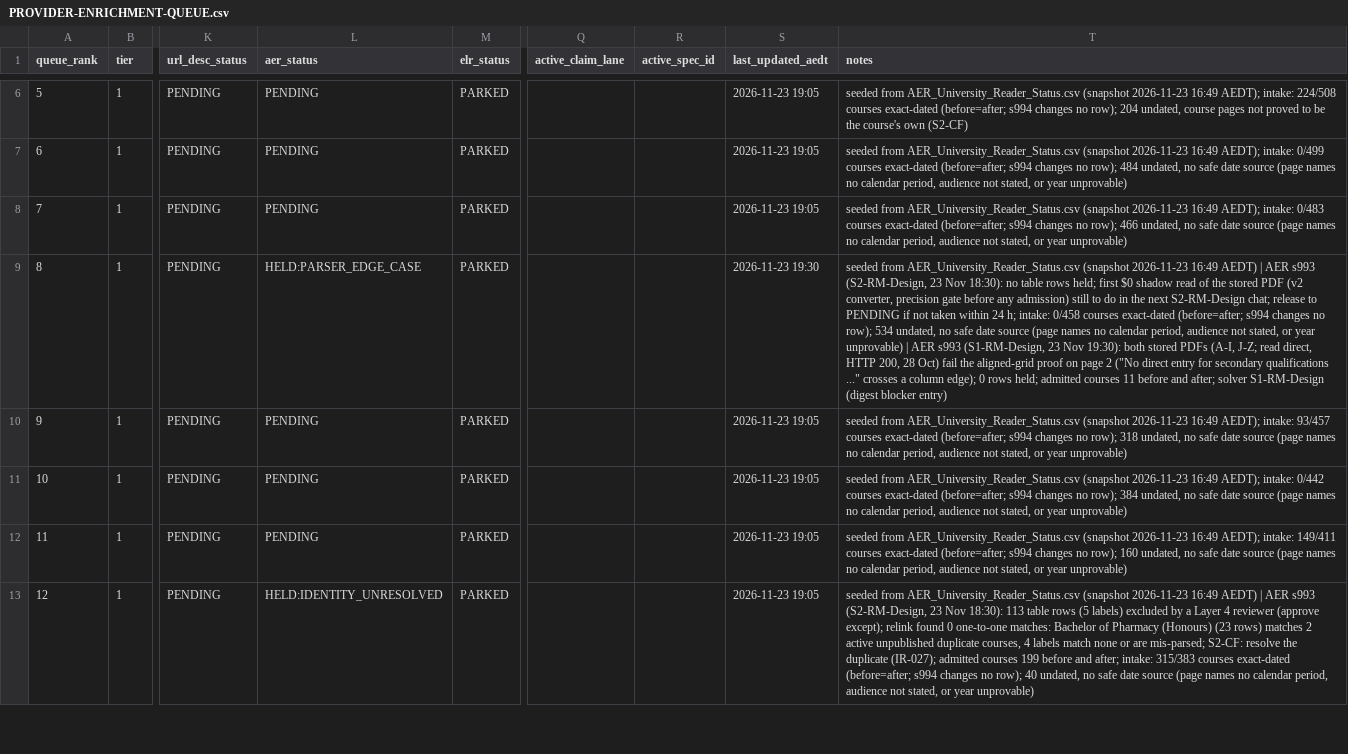
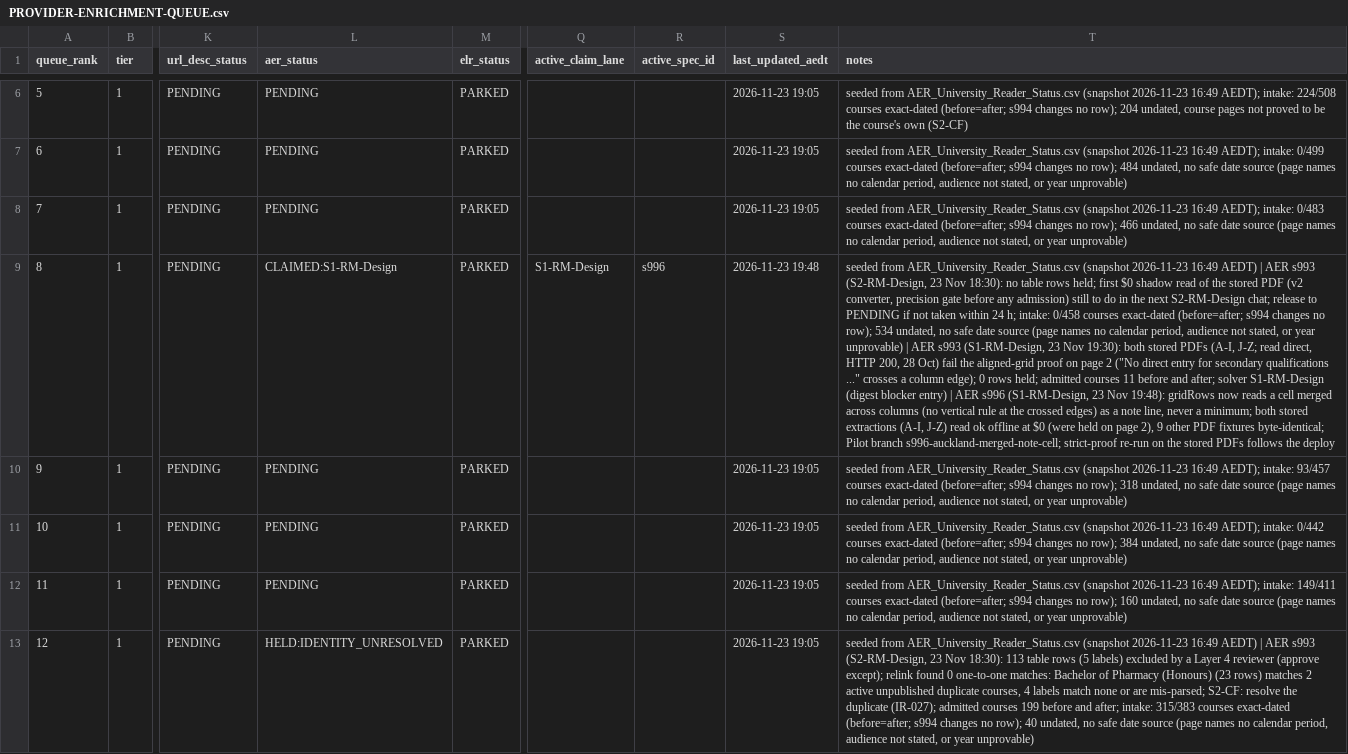
Before and after one commit to msinghbs-ai/coursefinder-admin, a CSV file: docs/monitoring/PROVIDER-ENRICHMENT-QUEUE.csv, drawn as a sheet; only a part is shown, gaps mark what is left out; the diff names each change by its address in the sheet, - before the commit and + after, or states it on an @@ line.

```diff
--- a/docs/monitoring/PROVIDER-ENRICHMENT-QUEUE.csv
+++ b/docs/monitoring/PROVIDER-ENRICHMENT-QUEUE.csv
-L9 (aer_status): HELD:PARSER_EDGE_CASE
+L9 (aer_status): CLAIMED:S1-RM-Design
-Q9 (active_claim_lane): (empty)
+Q9 (active_claim_lane): S1-RM-Design
-R9 (active_spec_id): (empty)
+R9 (active_spec_id): s996
-S9 (last_updated_aedt): 2026-11-23 19:30
+S9 (last_updated_aedt): 2026-11-23 19:48
-T9 (notes): …blocker entry)
+T9 (notes): …blocker entry) | AER s996 (S1-RM-Design, 23 Nov 19:48): gridRows now reads a cell merged across columns (no vertical rule at the crossed edges) as a note line, never a minimum; both stored extractions (A-I, J-Z) read ok offline at $0 (were held on page 2), 9 other PDF fixtures byte-identical; Pilot branch s996-auckland-merged-note-cell; strict-proof re-run on the stored PDFs follows the deploy
```
Also changed, not shown: 3 other files.
